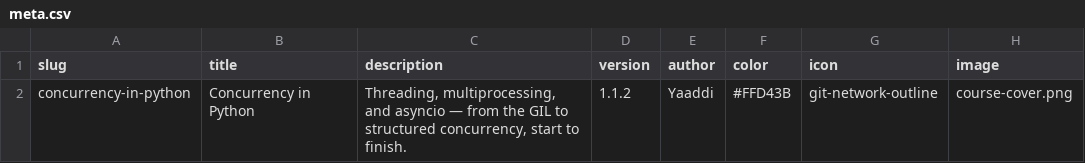
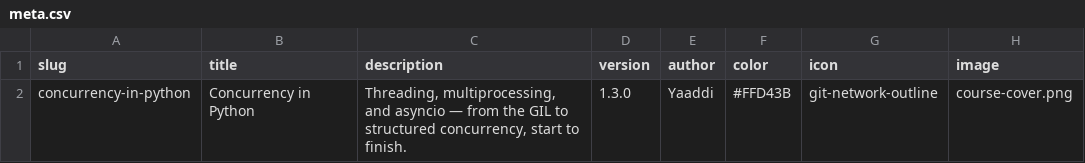
Before and after one commit to yaaddi-courses/catalog, a CSV file: concurrency-in-python/source/meta.csv, drawn as a sheet.

```diff
--- a/concurrency-in-python/source/meta.csv
+++ b/concurrency-in-python/source/meta.csv
@@ -1,2 +1,2 @@
 slug,title,description,version,author,color,icon,image
-concurrency-in-python,Concurrency in Python,"Threading, multiprocessing, and asyncio — from the GIL to structured concurrency, start to finish.",1.1.2,Yaaddi,#FFD43B,git-network-outline,course-cover.png
+concurrency-in-python,Concurrency in Python,"Threading, multiprocessing, and asyncio — from the GIL to structured concurrency, start to finish.",1.3.0,Yaaddi,#FFD43B,git-network-outline,course-cover.png
```
Also changed, not shown: concurrency-in-python/source/cards.csv, python-basics/source/meta.csv, 41 other files.
